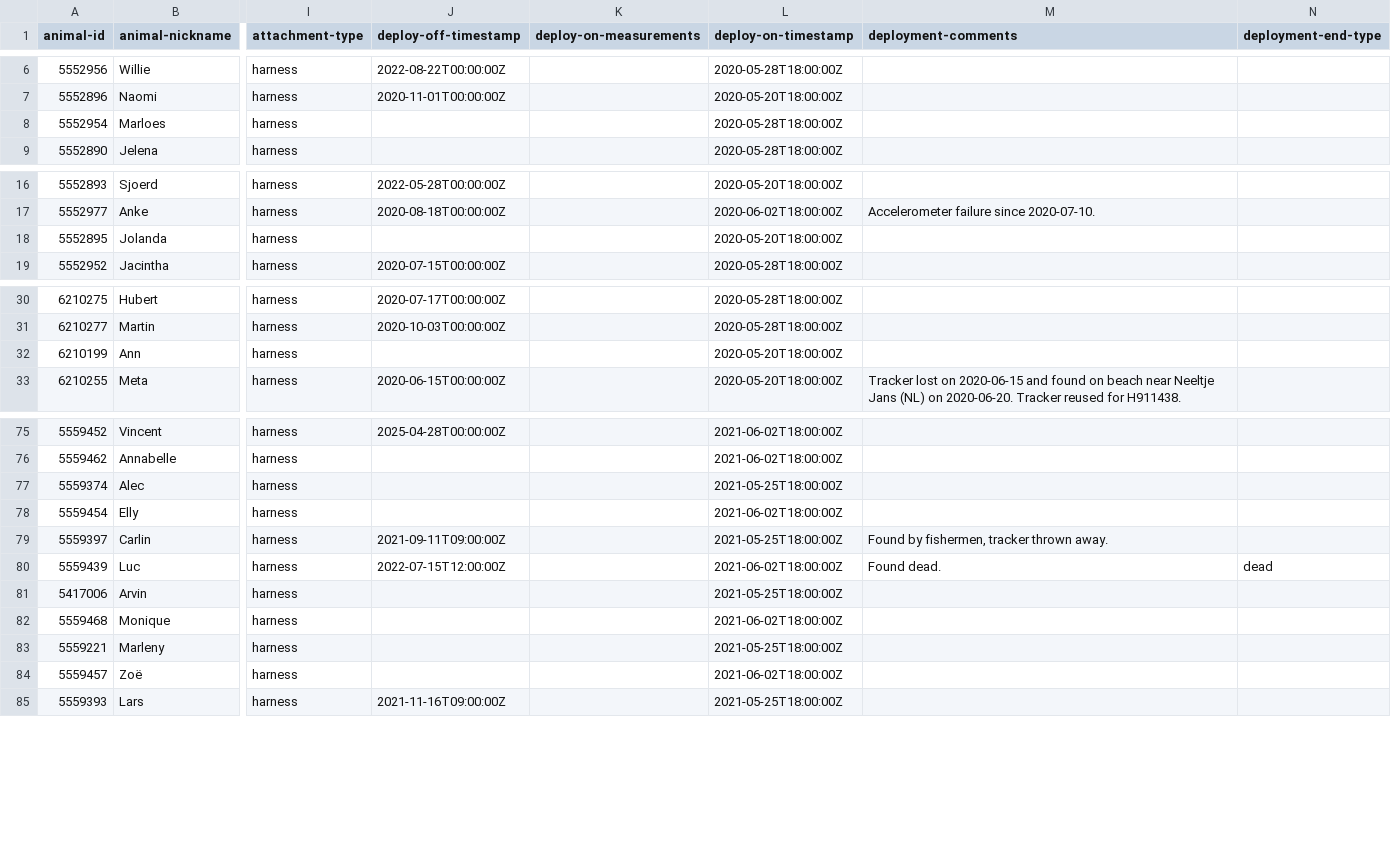
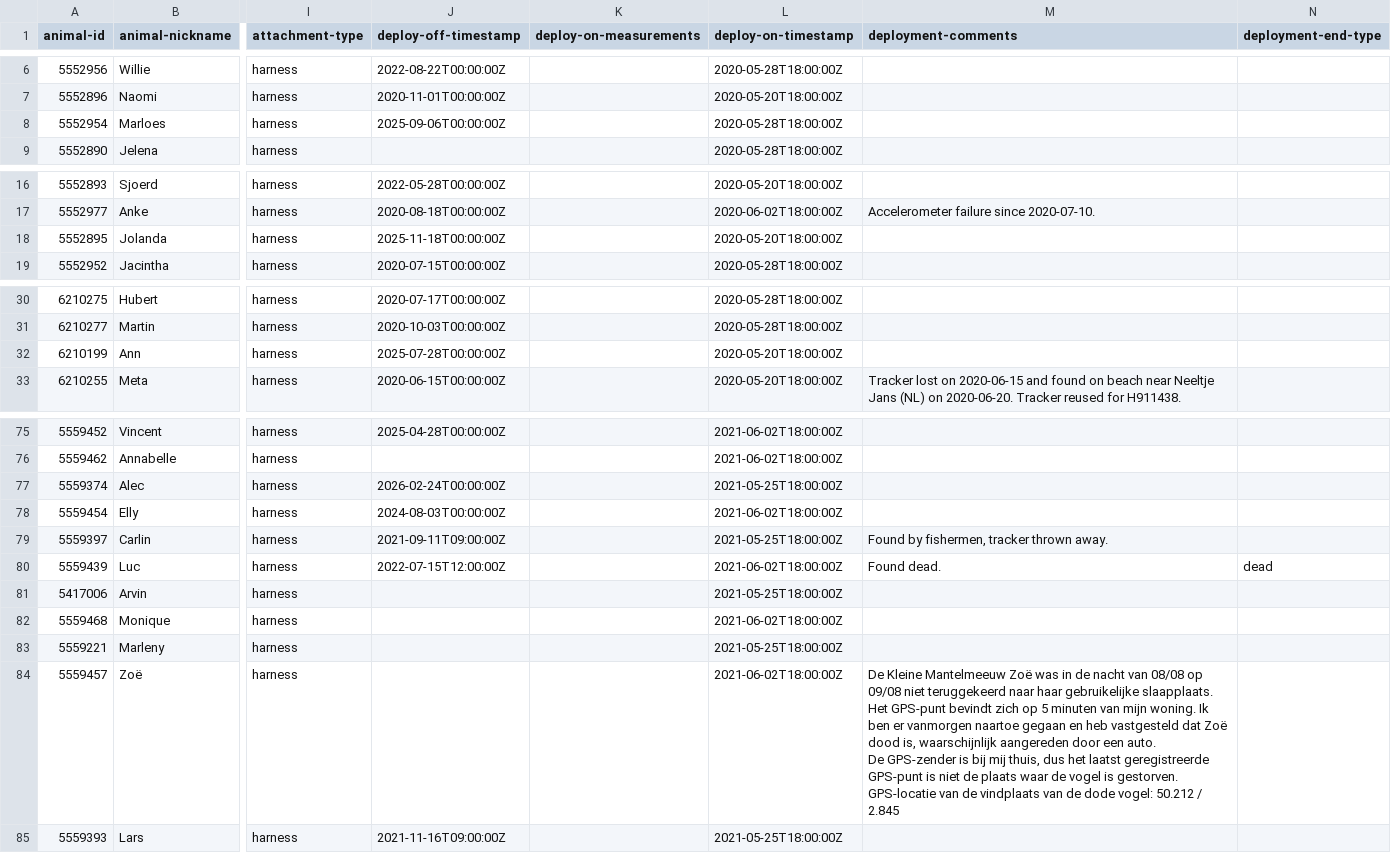
Before and after one commit to inbo/bird-tracking, a CSV file: data/processed/DELTATRACK/movebank_ref_data.csv, drawn as a sheet; only a part is shown, gaps mark what is left out; ↵ is a line break in a cell; the diff covers the shown part only; the diff names each change by its address in the sheet, - before the commit and + after, or states it on an @@ line.

```diff
--- a/data/processed/DELTATRACK/movebank_ref_data.csv
+++ b/data/processed/DELTATRACK/movebank_ref_data.csv
-J8 (deploy-off-timestamp): (empty)
+J8 (deploy-off-timestamp): 2025-09-06T00:00:00Z
-J18 (deploy-off-timestamp): (empty)
+J18 (deploy-off-timestamp): 2025-11-18T00:00:00Z
-J32 (deploy-off-timestamp): (empty)
+J32 (deploy-off-timestamp): 2025-07-28T00:00:00Z
-J77 (deploy-off-timestamp): (empty)
+J77 (deploy-off-timestamp): 2026-02-24T00:00:00Z
-J78 (deploy-off-timestamp): (empty)
+J78 (deploy-off-timestamp): 2024-08-03T00:00:00Z
-M84 (deployment-comments): (empty)
+M84 (deployment-comments): De Kleine Mantelmeeuw Zoë was in de nacht van 08/08 op 09/08 niet teruggekeerd naar haar gebruikelijke slaapplaats. Het GPS-punt bevindt zich op 5 minuten van mijn woning. Ik ben er vanmorgen naartoe gegaan en heb vastgesteld dat Zoë dood is, waarschijnlijk aangereden door een auto. ↵ De GPS-zender is bij mij thuis, dus het laatst geregistreerde GPS-punt is niet de plaats waar de vogel is gestorven. ↵ GPS-locatie van de vindplaats van de dode vogel: 50.212 / 2.845
```
Also changed, not shown: 11 edited cells elsewhere in this file, 1 other file.
